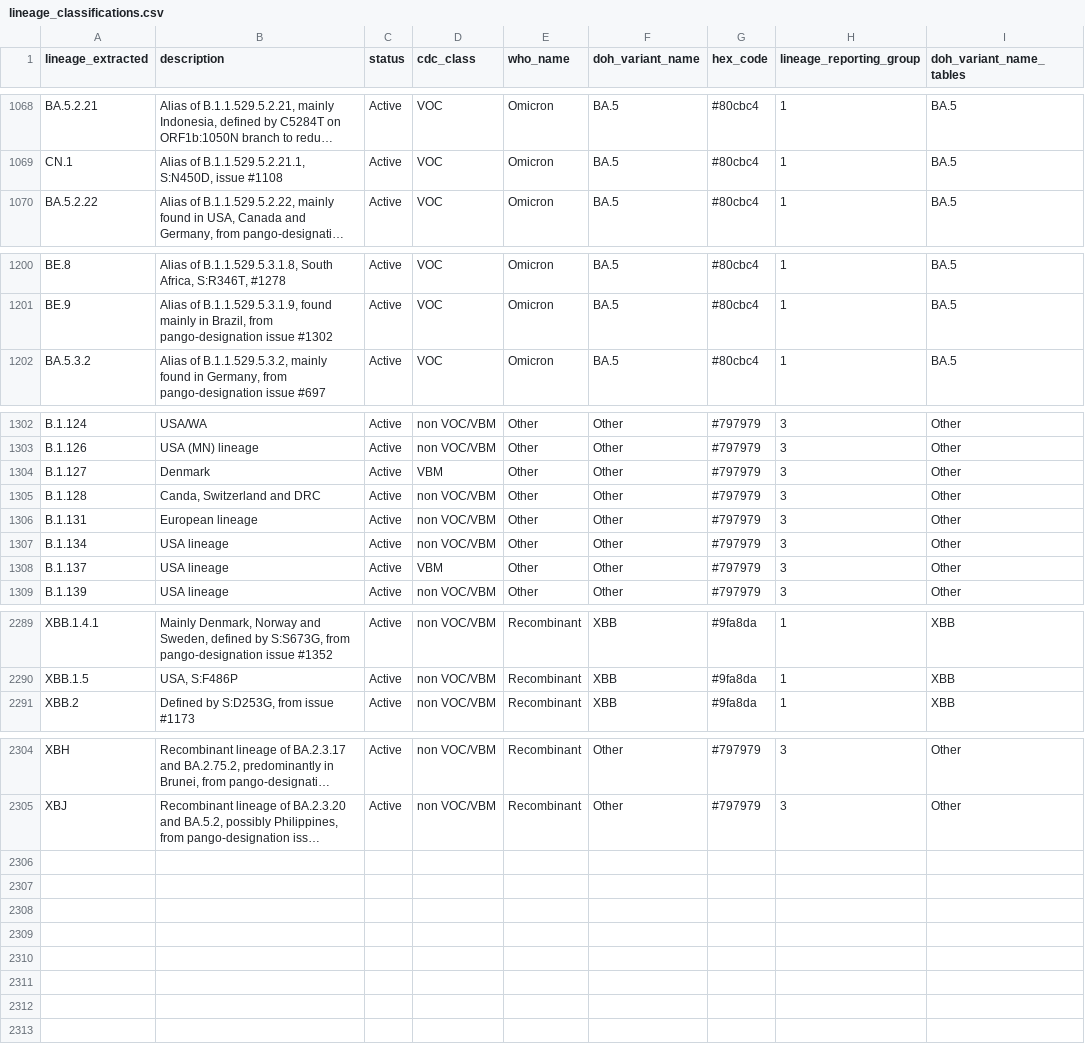
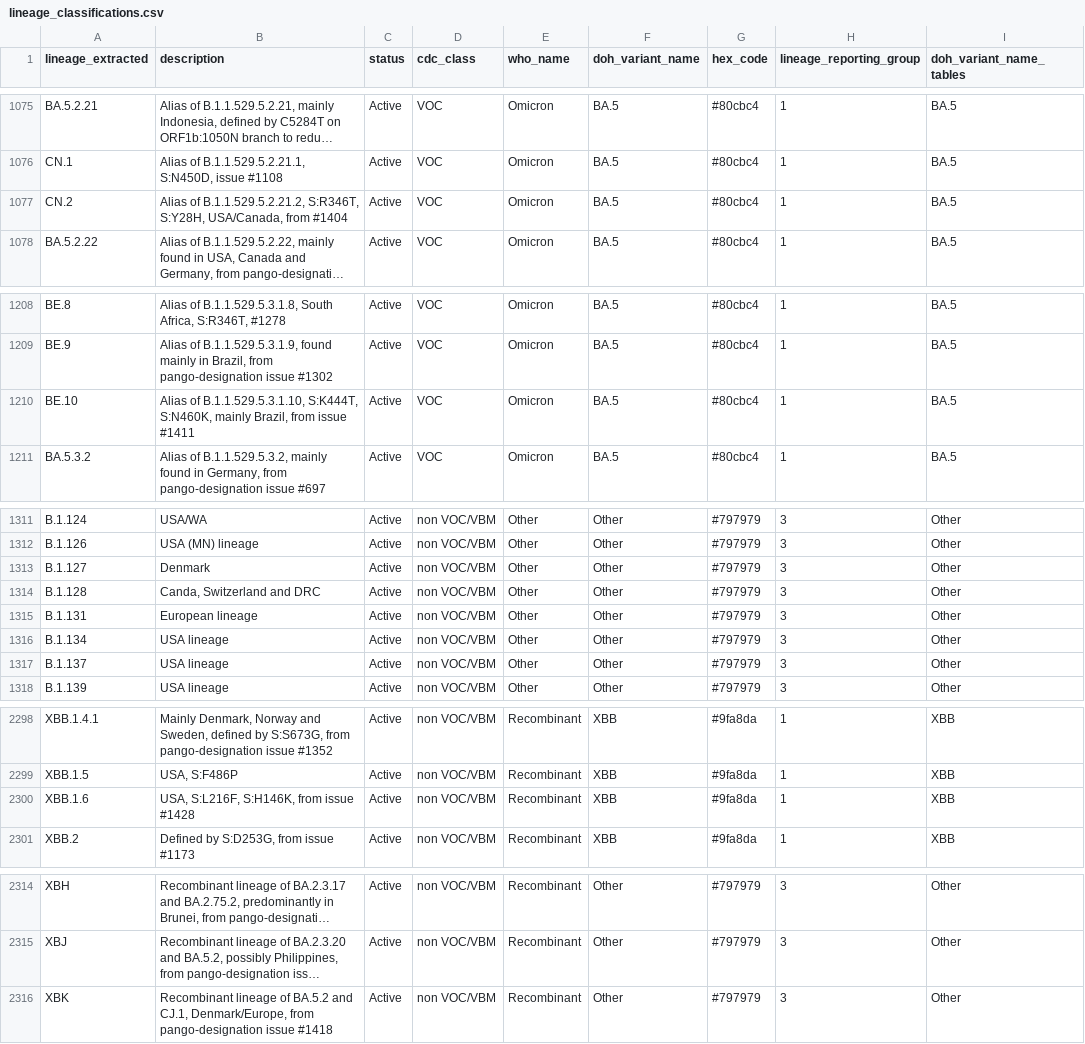
Before and after one commit to northwest-pgcoe/lineage_classifications, a CSV file: lineage_classifications.csv, drawn as a sheet; only a part is shown, gaps mark what is left out; long unchanged cells end in …; addresses are those after the commit; the diff covers the shown part only; the diff names each change by its address in the sheet, - before the commit and + after, or states it on an @@ line.

Commit message:
Adding in 13 new lineages and changes
Updated code so that B.1.177 and B.1.137 were not incorrectly classified as "VOC"s

```diff
--- a/lineage_classifications.csv
+++ b/lineage_classifications.csv
+row 1077: CN.2 | Alias of B.1.1.529.5.2.21.2, S:R346T, S:Y28H, USA/Canada, from #1404 | Active | VOC | Omicron | BA.5 | #80cbc4 | 1 | BA.5
+row 1210: BE.10 | Alias of B.1.1.529.5.3.1.10, S:K444T, S:N460K, mainly Brazil, from issue #1411 | Active | VOC | Omicron | BA.5 | #80cbc4 | 1 | BA.5
-D1313 (cdc_class): VBM
+D1313 (cdc_class): non VOC/VBM
-D1317 (cdc_class): VBM
+D1317 (cdc_class): non VOC/VBM
+row 2300: XBB.1.6 | USA, S:L216F, S:H146K, from issue #1428 | Active | non VOC/VBM | Recombinant | XBB | #9fa8da | 1 | XBB
+row 2316: XBK | Recombinant lineage of BA.5.2 and CJ.1, Denmark/Europe, from pango-designation issue #1418 | Active | non VOC/VBM | Recombinant | Other | #797979 | 3 | Other
```
Also changed, not shown: 7 added rows and 6 edited cells elsewhere in this file.
